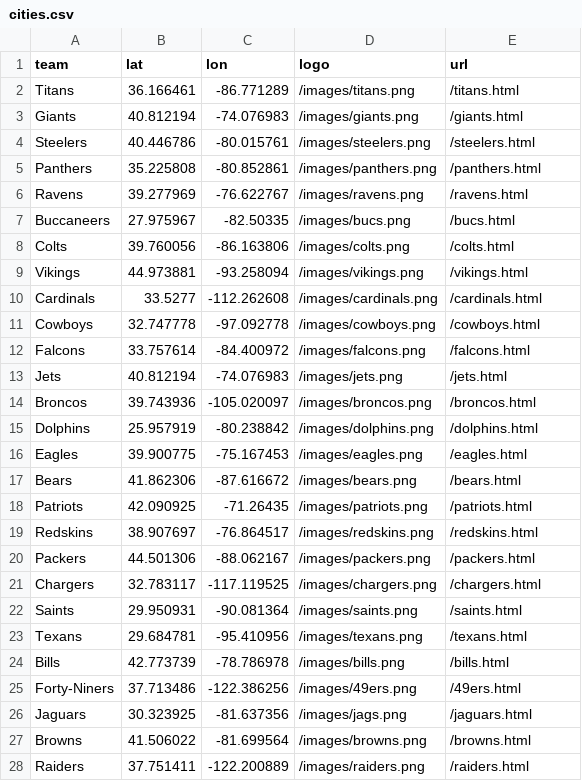
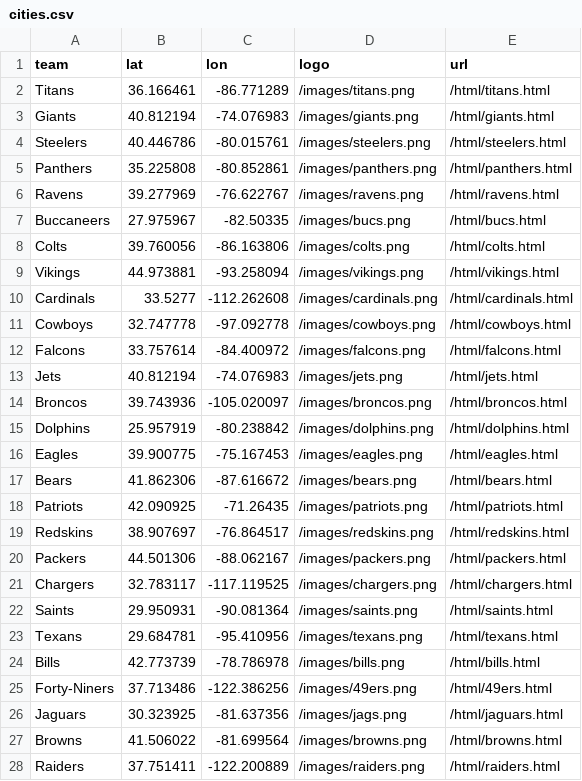
Before and after one commit to andyt338/HoxTok, a CSV file: data/miscellaneous_data/cities.csv, drawn as a sheet; only a part is shown; the diff covers the shown part only.

Commit message:
reorganizing of team pages

```diff
--- a/data/miscellaneous_data/cities.csv
+++ b/data/miscellaneous_data/cities.csv
@@ -1,28 +1,28 @@
 team,lat,lon,logo,url
-Titans,36.166461,-86.771289,"/images/titans.png","/titans.html"
-Giants,40.812194,-74.076983,"/images/giants.png","/giants.html"
-Steelers,40.446786,-80.015761,"/images/steelers.png","/steelers.html"	 	
-Panthers,35.225808,-80.852861,"/images/panthers.png","/panthers.html"	 	
-Ravens,39.277969,-76.622767,"/images/ravens.png","/ravens.html"	 	
-Buccaneers,27.975967,-82.50335,"/images/bucs.png","/bucs.html"	 	
-Colts,39.760056,-86.163806,"/images/colts.png","/colts.html"	 	
-Vikings,44.973881,-93.258094,"/images/vikings.png","/vikings.html"	 	
-Cardinals,33.5277,-112.262608,"/images/cardinals.png","/cardinals.html"	 	
-Cowboys,32.747778,-97.092778,"/images/cowboys.png","/cowboys.html"	 	
-Falcons,33.757614,-84.400972,"/images/falcons.png","/falcons.html"	 	
-Jets,40.812194,-74.076983,"/images/jets.png","/jets.html"
-Broncos,39.743936,-105.020097,"/images/broncos.png","/broncos.html"	 	
-Dolphins,25.957919,-80.238842,"/images/dolphins.png","/dolphins.html"	 	
-Eagles,39.900775,-75.167453,"/images/eagles.png","/eagles.html"	 	
-Bears,41.862306,-87.616672,"/images/bears.png","/bears.html"	 	
-Patriots,42.090925,-71.26435,"/images/patriots.png","/patriots.html"	 	
-Redskins,38.907697,-76.864517,"/images/redskins.png","/redskins.html"
-Packers,44.501306,-88.062167,"/images/packers.png","/packers.html"	 	
-Chargers,32.783117,-117.119525,"/images/chargers.png","/chargers.html"	 	
-Saints,29.950931,-90.081364,"/images/saints.png","/saints.html"	 	
-Texans,29.684781,-95.410956,"/images/texans.png","/texans.html"	 	
-Bills,42.773739,-78.786978,"/images/bills.png","/bills.html"	 	
-Forty-Niners,37.713486,-122.386256,"/images/49ers.png","/49ers.html"	 	
-Jaguars,30.323925,-81.637356,"/images/jags.png","/jaguars.html"	 	
-Browns,41.506022,-81.699564,"/images/browns.png","/browns.html"	 	
-Raiders,37.751411,-122.200889,"/images/raiders.png","/raiders.html"	 	
+Titans,36.166461,-86.771289,"/images/titans.png","/html/titans.html"
+Giants,40.812194,-74.076983,"/images/giants.png","/html/giants.html"
+Steelers,40.446786,-80.015761,"/images/steelers.png","/html/steelers.html"	 	
+Panthers,35.225808,-80.852861,"/images/panthers.png","/html/panthers.html"	 	
+Ravens,39.277969,-76.622767,"/images/ravens.png","/html/ravens.html"	 	
+Buccaneers,27.975967,-82.50335,"/images/bucs.png","/html/bucs.html"	 	
+Colts,39.760056,-86.163806,"/images/colts.png","/html/colts.html"	 	
+Vikings,44.973881,-93.258094,"/images/vikings.png","/html/vikings.html"	 	
+Cardinals,33.5277,-112.262608,"/images/cardinals.png","/html/cardinals.html"	 	
+Cowboys,32.747778,-97.092778,"/images/cowboys.png","/html/cowboys.html"	 	
+Falcons,33.757614,-84.400972,"/images/falcons.png","/html/falcons.html"	 	
+Jets,40.812194,-74.076983,"/images/jets.png","/html/jets.html"
+Broncos,39.743936,-105.020097,"/images/broncos.png","/html/broncos.html"	 	
+Dolphins,25.957919,-80.238842,"/images/dolphins.png","/html/dolphins.html"	 	
+Eagles,39.900775,-75.167453,"/images/eagles.png","/html/eagles.html"	 	
+Bears,41.862306,-87.616672,"/images/bears.png","/html/bears.html"	 	
+Patriots,42.090925,-71.26435,"/images/patriots.png","/html/patriots.html"	 	
+Redskins,38.907697,-76.864517,"/images/redskins.png","/html/redskins.html"
+Packers,44.501306,-88.062167,"/images/packers.png","/html/packers.html"	 	
+Chargers,32.783117,-117.119525,"/images/chargers.png","/html/chargers.html"	 	
+Saints,29.950931,-90.081364,"/images/saints.png","/html/saints.html"	 	
+Texans,29.684781,-95.410956,"/images/texans.png","/html/texans.html"	 	
+Bills,42.773739,-78.786978,"/images/bills.png","/html/bills.html"	 	
+Forty-Niners,37.713486,-122.386256,"/images/49ers.png","/html/49ers.html"	 	
+Jaguars,30.323925,-81.637356,"/images/jags.png","/html/jaguars.html"	 	
+Browns,41.506022,-81.699564,"/images/browns.png","/html/browns.html"	 	
+Raiders,37.751411,-122.200889,"/images/raiders.png","/html/raiders.html"	 	
```
Also changed, not shown: 5 edited cells elsewhere in this file, 34 other files.
